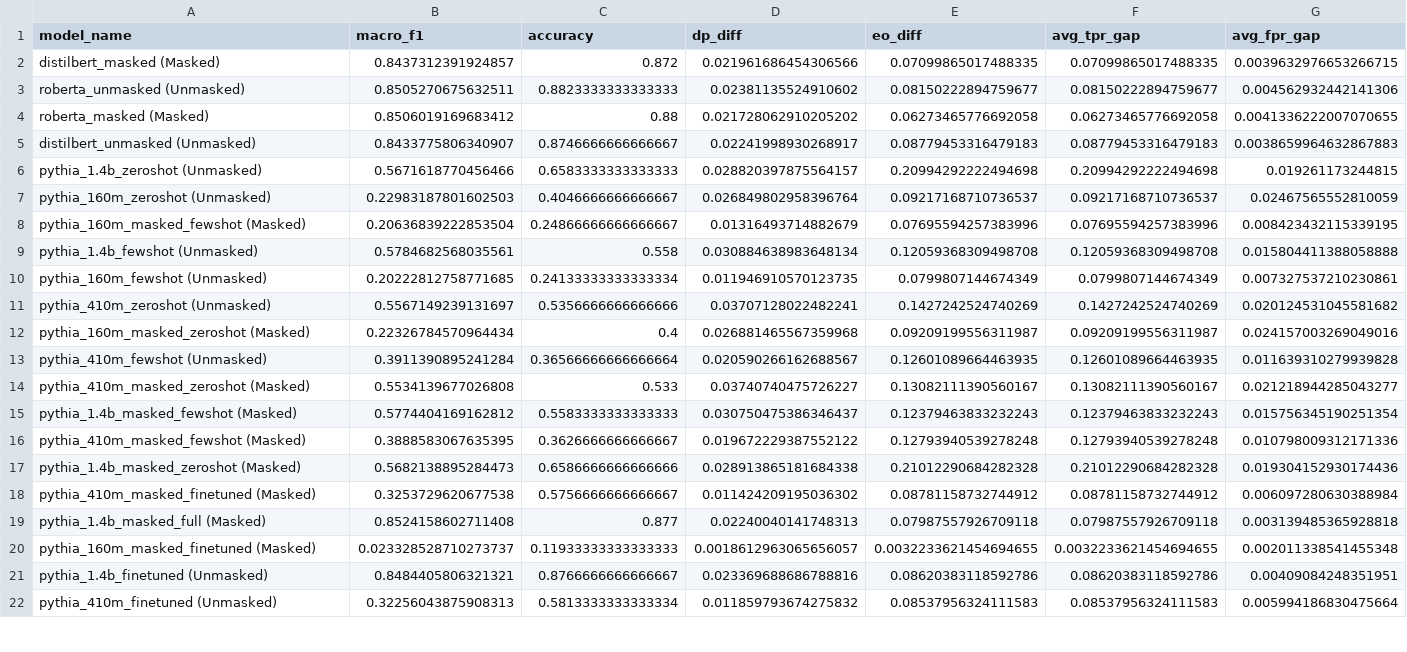
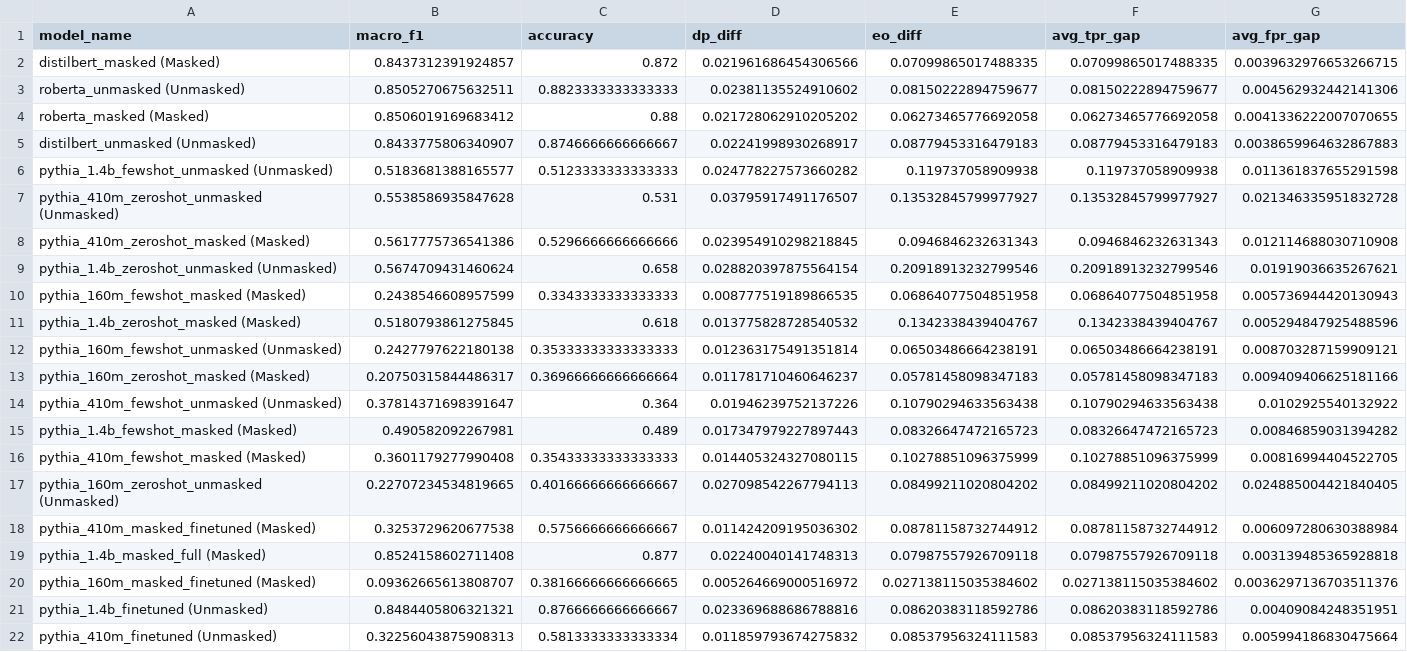
Before and after one commit to usukhbayarp/comp0087-fairness-occupation-prediction, a CSV file: results/tables/summary_results.csv, drawn as a sheet; only a part is shown; the diff covers the shown part only.

```diff
--- a/results/tables/summary_results.csv
+++ b/results/tables/summary_results.csv
@@ -5,17 +5,17 @@ roberta_masked (Masked),0.8506019169683412,0.88,0.021728062910205202,0.062734657
 distilbert_unmasked (Unmasked),0.8433775806340907,0.8746666666666667,0.02241998930268917,0.08779453316479183,0.08779453316479183,0.0038659964632867883
-pythia_1.4b_zeroshot (Unmasked),0.5671618770456466,0.6583333333333333,0.028820397875564157,0.20994292222494698,0.20994292222494698,0.019261173244815
-pythia_160m_zeroshot (Unmasked),0.22983187801602503,0.4046666666666667,0.026849802958396764,0.09217168710736537,0.09217168710736537,0.02467565552810059
-pythia_160m_masked_fewshot (Masked),0.20636839222853504,0.24866666666666667,0.01316493714882679,0.07695594257383996,0.07695594257383996,0.008423432115339195
-pythia_1.4b_fewshot (Unmasked),0.5784682568035561,0.558,0.030884638983648134,0.12059368309498708,0.12059368309498708,0.015804411388058888
-pythia_160m_fewshot (Unmasked),0.20222812758771685,0.24133333333333334,0.011946910570123735,0.0799807144674349,0.0799807144674349,0.007327537210230861
-pythia_410m_zeroshot (Unmasked),0.5567149239131697,0.5356666666666666,0.03707128022482241,0.1427242524740269,0.1427242524740269,0.020124531045581682
-pythia_160m_masked_zeroshot (Masked),0.22326784570964434,0.4,0.026881465567359968,0.09209199556311987,0.09209199556311987,0.024157003269049016
-pythia_410m_fewshot (Unmasked),0.3911390895241284,0.36566666666666664,0.020590266162688567,0.12601089664463935,0.12601089664463935,0.011639310279939828
-pythia_410m_masked_zeroshot (Masked),0.5534139677026808,0.533,0.03740740475726227,0.13082111390560167,0.13082111390560167,0.021218944285043277
-pythia_1.4b_masked_fewshot (Masked),0.5774404169162812,0.5583333333333333,0.030750475386346437,0.12379463833232243,0.12379463833232243,0.015756345190251354
-pythia_410m_masked_fewshot (Masked),0.3888583067635395,0.3626666666666667,0.019672229387552122,0.12793940539278248,0.12793940539278248,0.010798009312171336
-pythia_1.4b_masked_zeroshot (Masked),0.5682138895284473,0.6586666666666666,0.028913865181684338,0.21012290684282328,0.21012290684282328,0.019304152930174436
+pythia_1.4b_fewshot_unmasked (Unmasked),0.5183681388165577,0.5123333333333333,0.024778227573660282,0.119737058909938,0.119737058909938,0.011361837655291598
+pythia_410m_zeroshot_unmasked (Unmasked),0.5538586935847628,0.531,0.03795917491176507,0.13532845799977927,0.13532845799977927,0.021346335951832728
+pythia_410m_zeroshot_masked (Masked),0.5617775736541386,0.5296666666666666,0.023954910298218845,0.0946846232631343,0.0946846232631343,0.012114688030710908
+pythia_1.4b_zeroshot_unmasked (Unmasked),0.5674709431460624,0.658,0.028820397875564154,0.20918913232799546,0.20918913232799546,0.01919036635267621
+pythia_160m_fewshot_masked (Masked),0.2438546608957599,0.3343333333333333,0.008777519189866535,0.06864077504851958,0.06864077504851958,0.005736944420130943
+pythia_1.4b_zeroshot_masked (Masked),0.5180793861275845,0.618,0.013775828728540532,0.1342338439404767,0.1342338439404767,0.005294847925488596
+pythia_160m_fewshot_unmasked (Unmasked),0.2427797622180138,0.35333333333333333,0.012363175491351814,0.06503486664238191,0.06503486664238191,0.008703287159909121
+pythia_160m_zeroshot_masked (Masked),0.20750315844486317,0.36966666666666664,0.011781710460646237,0.05781458098347183,0.05781458098347183,0.009409406625181166
+pythia_410m_fewshot_unmasked (Unmasked),0.37814371698391647,0.364,0.01946239752137226,0.10790294633563438,0.10790294633563438,0.0102925540132922
+pythia_1.4b_fewshot_masked (Masked),0.490582092267981,0.489,0.017347979227897443,0.08326647472165723,0.08326647472165723,0.00846859031394282
+pythia_410m_fewshot_masked (Masked),0.3601179277990408,0.35433333333333333,0.014405324327080115,0.10278851096375999,0.10278851096375999,0.00816994404522705
+pythia_160m_zeroshot_unmasked (Unmasked),0.22707234534819665,0.40166666666666667,0.027098542267794113,0.08499211020804202,0.08499211020804202,0.024885004421840405
 pythia_410m_masked_finetuned (Masked),0.3253729620677538,0.5756666666666667,0.011424209195036302,0.08781158732744912,0.08781158732744912,0.006097280630388984
 pythia_1.4b_masked_full (Masked),0.8524158602711408,0.877,0.02240040141748313,0.07987557926709118,0.07987557926709118,0.003139485365928818
-pythia_160m_masked_finetuned (Masked),0.023328528710273737,0.11933333333333333,0.0018612963065656057,0.0032233621454694655,0.0032233621454694655,0.002011338541455348
+pythia_160m_masked_finetuned (Masked),0.09362665613808707,0.38166666666666665,0.005264669000516972,0.027138115035384602,0.027138115035384602,0.0036297136703511376
 pythia_1.4b_finetuned (Unmasked),0.8484405806321321,0.8766666666666667,0.023369688686788816,0.08620383118592786,0.08620383118592786,0.00409084248351951
```
Also changed, not shown: 6 edited cells elsewhere in this file, results/tables/detailed_fairness.csv.
